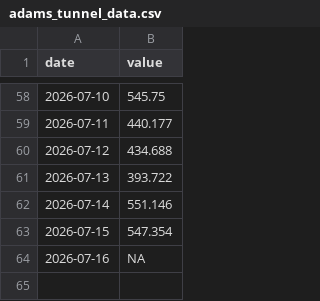
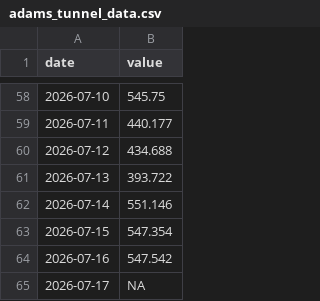
Before and after one commit to rossyndicate/TLS_DSS, a CSV file: data_submodule/raw_data/target_output/adams_tunnel_data.csv, drawn as a sheet; only a part is shown, gaps mark what is left out.

```diff
--- a/data_submodule/raw_data/target_output/adams_tunnel_data.csv
+++ b/data_submodule/raw_data/target_output/adams_tunnel_data.csv
@@ -63,2 +63,3 @@ date,value
 2026-07-15,547.354
-2026-07-16,NA
+2026-07-16,547.542
+2026-07-17,NA
```
Also changed, not shown: 1 other file.
